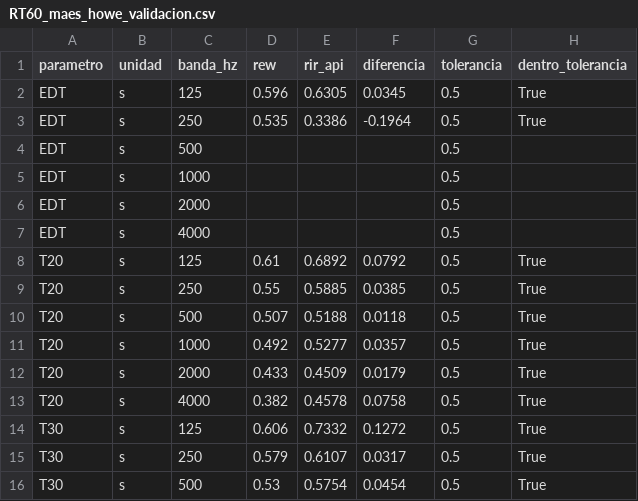
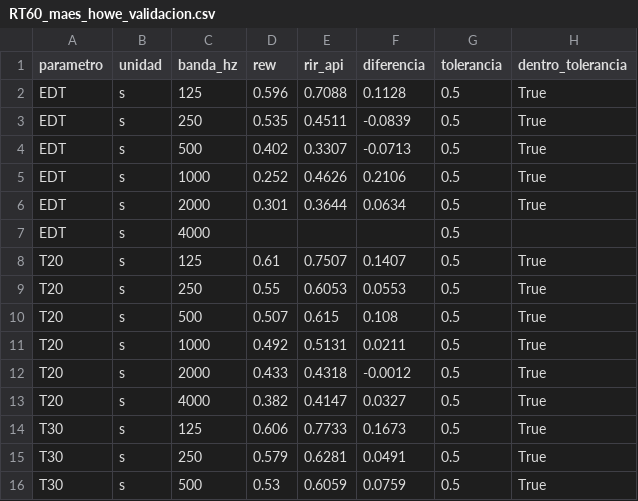
Before and after one commit to IvoNManoli/Trabajo_Practico_Senales_y_Sistemas_2026---RIR_API, a CSV file: docs/m3/tablas_validacion/RT60_maes_howe_validacion.csv, drawn as a sheet; only a part is shown; the diff covers the shown part only.

```diff
--- a/docs/m3/tablas_validacion/RT60_maes_howe_validacion.csv
+++ b/docs/m3/tablas_validacion/RT60_maes_howe_validacion.csv
@@ -1,16 +1,16 @@
 parametro,unidad,banda_hz,rew,rir_api,diferencia,tolerancia,dentro_tolerancia
-EDT,s,125,0.596,0.6305,0.0345,0.5,True
-EDT,s,250,0.535,0.3386,-0.1964,0.5,True
-EDT,s,500,,,,0.5,
-EDT,s,1000,,,,0.5,
-EDT,s,2000,,,,0.5,
+EDT,s,125,0.596,0.7088,0.1128,0.5,True
+EDT,s,250,0.535,0.4511,-0.0839,0.5,True
+EDT,s,500,0.402,0.3307,-0.0713,0.5,True
+EDT,s,1000,0.252,0.4626,0.2106,0.5,True
+EDT,s,2000,0.301,0.3644,0.0634,0.5,True
 EDT,s,4000,,,,0.5,
-T20,s,125,0.61,0.6892,0.0792,0.5,True
-T20,s,250,0.55,0.5885,0.0385,0.5,True
-T20,s,500,0.507,0.5188,0.0118,0.5,True
-T20,s,1000,0.492,0.5277,0.0357,0.5,True
-T20,s,2000,0.433,0.4509,0.0179,0.5,True
-T20,s,4000,0.382,0.4578,0.0758,0.5,True
-T30,s,125,0.606,0.7332,0.1272,0.5,True
-T30,s,250,0.579,0.6107,0.0317,0.5,True
-T30,s,500,0.53,0.5754,0.0454,0.5,True
+T20,s,125,0.61,0.7507,0.1407,0.5,True
+T20,s,250,0.55,0.6053,0.0553,0.5,True
+T20,s,500,0.507,0.615,0.108,0.5,True
+T20,s,1000,0.492,0.5131,0.0211,0.5,True
+T20,s,2000,0.433,0.4318,-0.0012,0.5,True
+T20,s,4000,0.382,0.4147,0.0327,0.5,True
+T30,s,125,0.606,0.7733,0.1673,0.5,True
+T30,s,250,0.579,0.6281,0.0491,0.5,True
+T30,s,500,0.53,0.6059,0.0759,0.5,True
```
Also changed, not shown: 34 edited cells elsewhere in this file, docs/m3/tablas_validacion/(REW)RT60_elveden_hall_validacion.csv, 1 other file.
